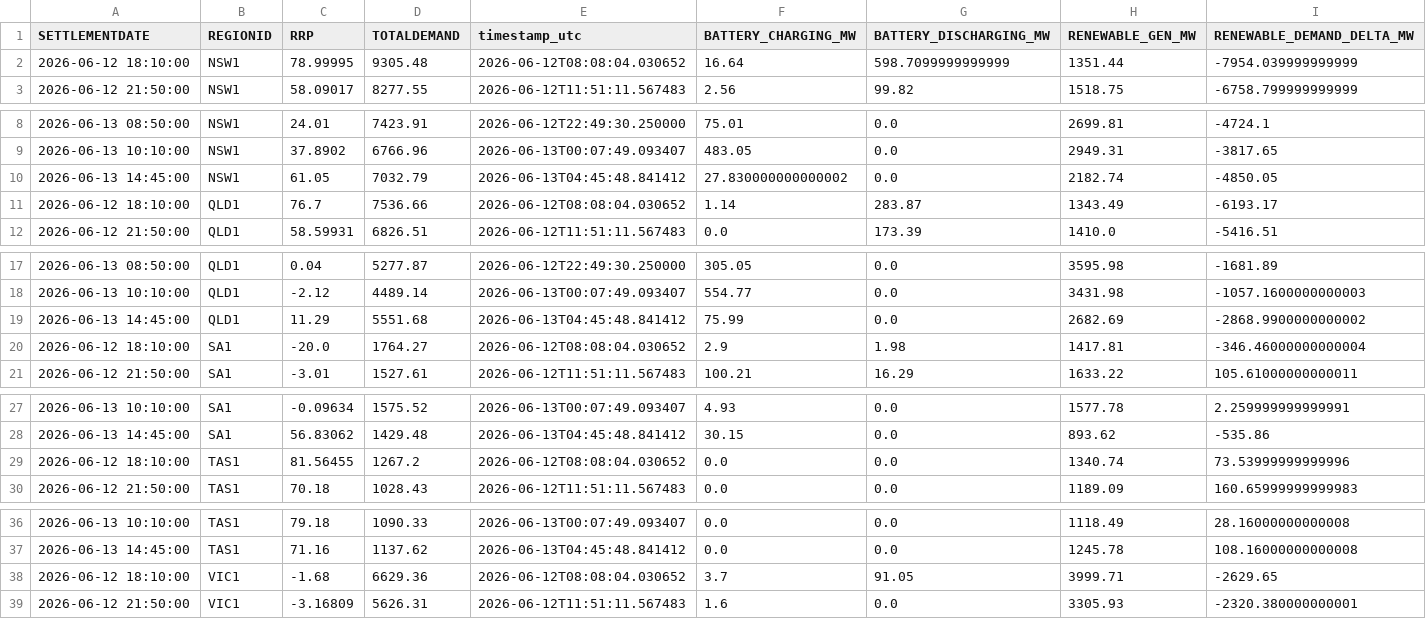
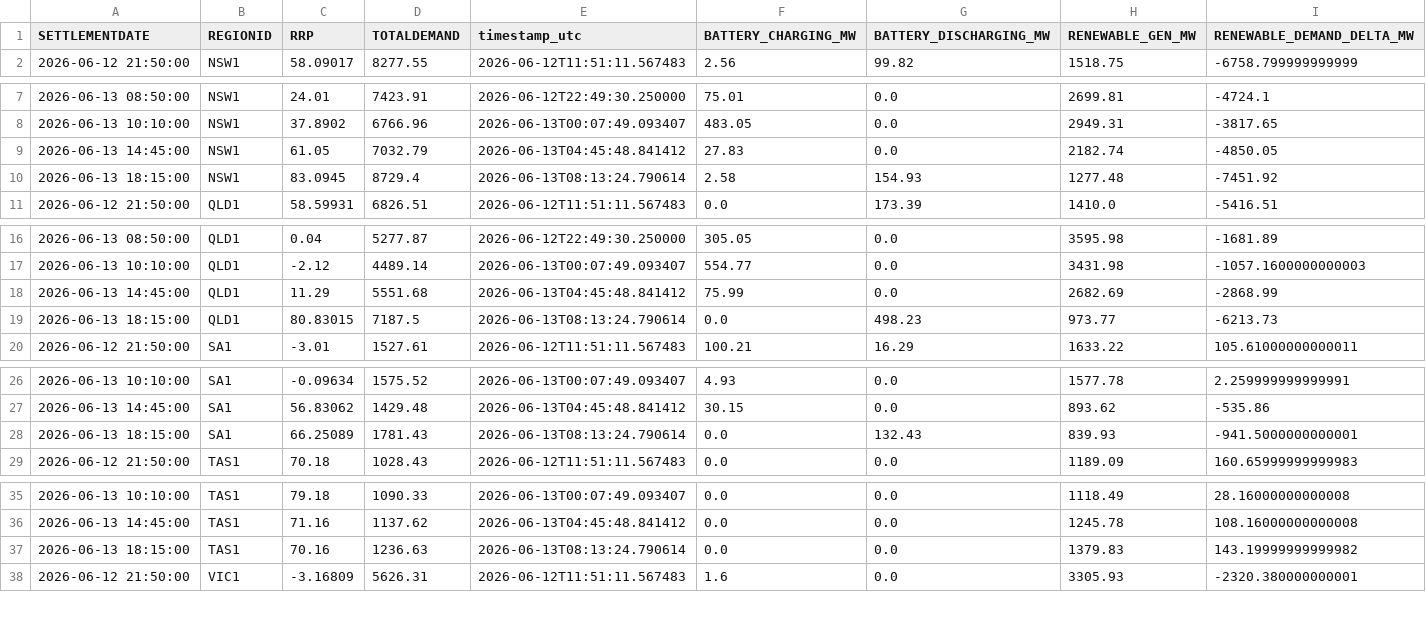
Before and after one commit to rshaw13/au_bess_map, a CSV file: data/regional_market_history_24h.csv, drawn as a sheet; only a part is shown, gaps mark what is left out; the diff covers the shown part only.

```diff
--- a/data/regional_market_history_24h.csv
+++ b/data/regional_market_history_24h.csv
@@ -1,3 +1,2 @@
 SETTLEMENTDATE,REGIONID,RRP,TOTALDEMAND,timestamp_utc,BATTERY_CHARGING_MW,BATTERY_DISCHARGING_MW,RENEWABLE_GEN_MW,RENEWABLE_DEMAND_DELTA_MW
-2026-06-12 18:10:00,NSW1,78.99995,9305.48,2026-06-12T08:08:04.030652,16.64,598.7099999999999,1351.44,-7954.039999999999
 2026-06-12 21:50:00,NSW1,58.09017,8277.55,2026-06-12T11:51:11.567483,2.56,99.82,1518.75,-6758.799999999999
@@ -9,4 +8,4 @@ SETTLEMENTDATE,REGIONID,RRP,TOTALDEMAND,timestamp_utc,BATTERY_CHARGING_MW,BATTER
 2026-06-13 10:10:00,NSW1,37.8902,6766.96,2026-06-13T00:07:49.093407,483.05,0.0,2949.31,-3817.65
-2026-06-13 14:45:00,NSW1,61.05,7032.79,2026-06-13T04:45:48.841412,27.830000000000002,0.0,2182.74,-4850.05
-2026-06-12 18:10:00,QLD1,76.7,7536.66,2026-06-12T08:08:04.030652,1.14,283.87,1343.49,-6193.17
+2026-06-13 14:45:00,NSW1,61.05,7032.79,2026-06-13T04:45:48.841412,27.83,0.0,2182.74,-4850.05
+2026-06-13 18:15:00,NSW1,83.0945,8729.4,2026-06-13T08:13:24.790614,2.58,154.93,1277.48,-7451.92
 2026-06-12 21:50:00,QLD1,58.59931,6826.51,2026-06-12T11:51:11.567483,0.0,173.39,1410.0,-5416.51
@@ -18,4 +17,4 @@ SETTLEMENTDATE,REGIONID,RRP,TOTALDEMAND,timestamp_utc,BATTERY_CHARGING_MW,BATTER
 2026-06-13 10:10:00,QLD1,-2.12,4489.14,2026-06-13T00:07:49.093407,554.77,0.0,3431.98,-1057.1600000000003
-2026-06-13 14:45:00,QLD1,11.29,5551.68,2026-06-13T04:45:48.841412,75.99,0.0,2682.69,-2868.9900000000002
-2026-06-12 18:10:00,SA1,-20.0,1764.27,2026-06-12T08:08:04.030652,2.9,1.98,1417.81,-346.46000000000004
+2026-06-13 14:45:00,QLD1,11.29,5551.68,2026-06-13T04:45:48.841412,75.99,0.0,2682.69,-2868.99
+2026-06-13 18:15:00,QLD1,80.83015,7187.5,2026-06-13T08:13:24.790614,0.0,498.23,973.77,-6213.73
 2026-06-12 21:50:00,SA1,-3.01,1527.61,2026-06-12T11:51:11.567483,100.21,16.29,1633.22,105.61000000000011
@@ -28,3 +27,3 @@ SETTLEMENTDATE,REGIONID,RRP,TOTALDEMAND,timestamp_utc,BATTERY_CHARGING_MW,BATTER
 2026-06-13 14:45:00,SA1,56.83062,1429.48,2026-06-13T04:45:48.841412,30.15,0.0,893.62,-535.86
-2026-06-12 18:10:00,TAS1,81.56455,1267.2,2026-06-12T08:08:04.030652,0.0,0.0,1340.74,73.53999999999996
+2026-06-13 18:15:00,SA1,66.25089,1781.43,2026-06-13T08:13:24.790614,0.0,132.43,839.93,-941.5000000000001
 2026-06-12 21:50:00,TAS1,70.18,1028.43,2026-06-12T11:51:11.567483,0.0,0.0,1189.09,160.65999999999983
@@ -37,3 +36,3 @@ SETTLEMENTDATE,REGIONID,RRP,TOTALDEMAND,timestamp_utc,BATTERY_CHARGING_MW,BATTER
 2026-06-13 14:45:00,TAS1,71.16,1137.62,2026-06-13T04:45:48.841412,0.0,0.0,1245.78,108.16000000000008
-2026-06-12 18:10:00,VIC1,-1.68,6629.36,2026-06-12T08:08:04.030652,3.7,91.05,3999.71,-2629.65
+2026-06-13 18:15:00,TAS1,70.16,1236.63,2026-06-13T08:13:24.790614,0.0,0.0,1379.83,143.19999999999982
 2026-06-12 21:50:00,VIC1,-3.16809,5626.31,2026-06-12T11:51:11.567483,1.6,0.0,3305.93,-2320.380000000001
```
Also changed, not shown: 1 added row elsewhere in this file, data/latest_bess_data.csv, data/latest_regional_market_data.csv, 1 other file.
